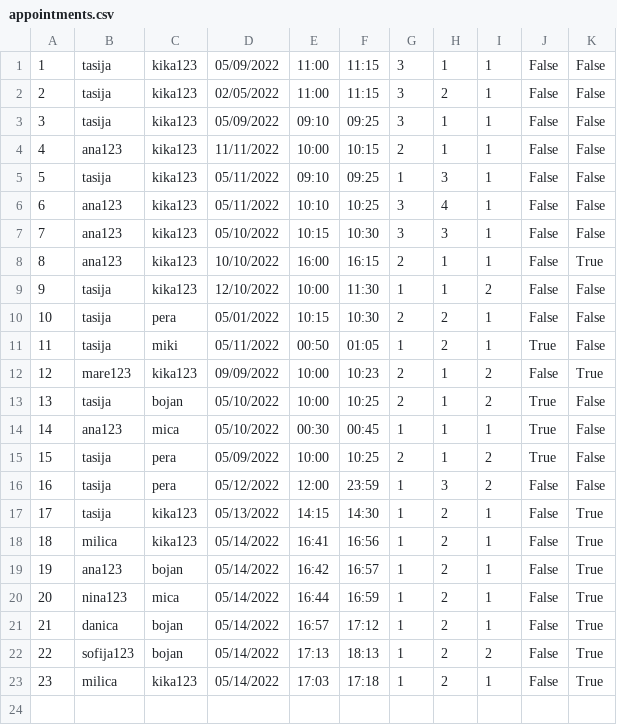
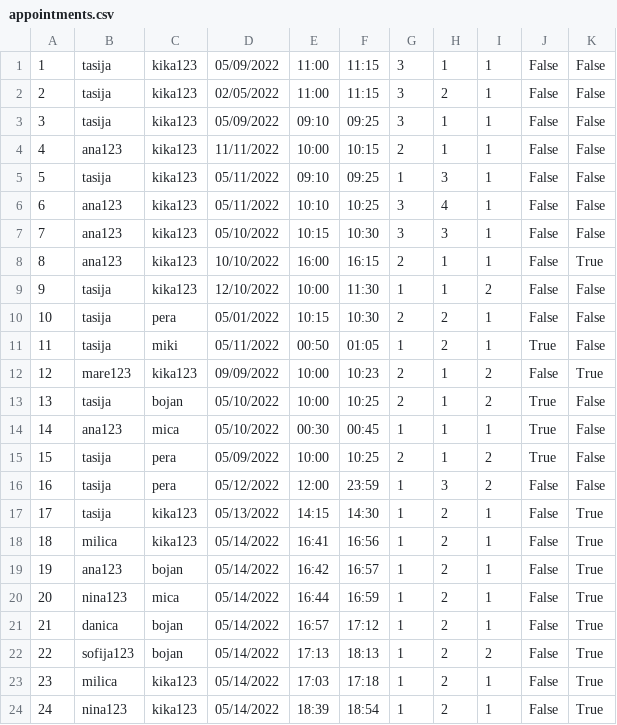
Before and after one commit to kzi-nastava/course-project-4, a CSV file: Hospital/Hospital/Data/appointments.csv, drawn as a sheet.

Commit message:
Added notifications. Notifications are sent to the doctor when an urgent appointment is scheduled

```diff
--- a/Hospital/Hospital/Data/appointments.csv
+++ b/Hospital/Hospital/Data/appointments.csv
@@ -23 +23,2 @@
 23,milica,kika123,05/14/2022,17:03,17:18,1,2,1,False,True
+24,nina123,kika123,05/14/2022,18:39,18:54,1,2,1,False,True
```
Also changed, not shown: 7 other files.
